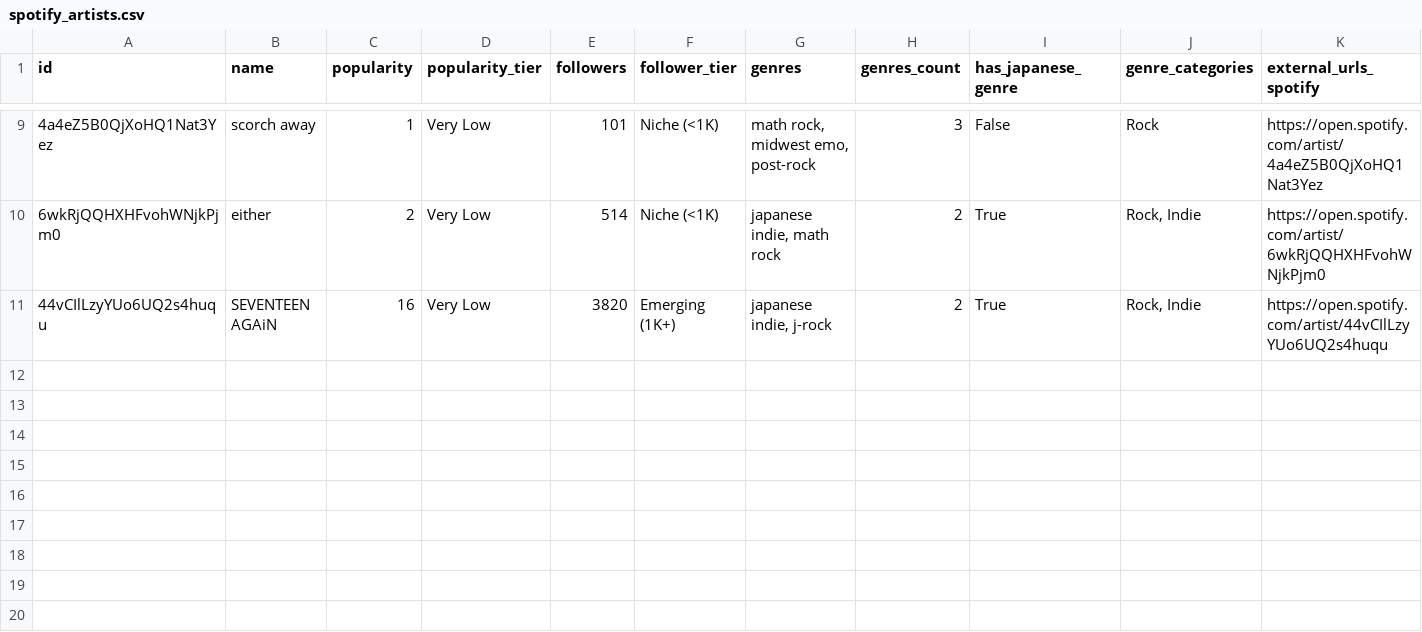
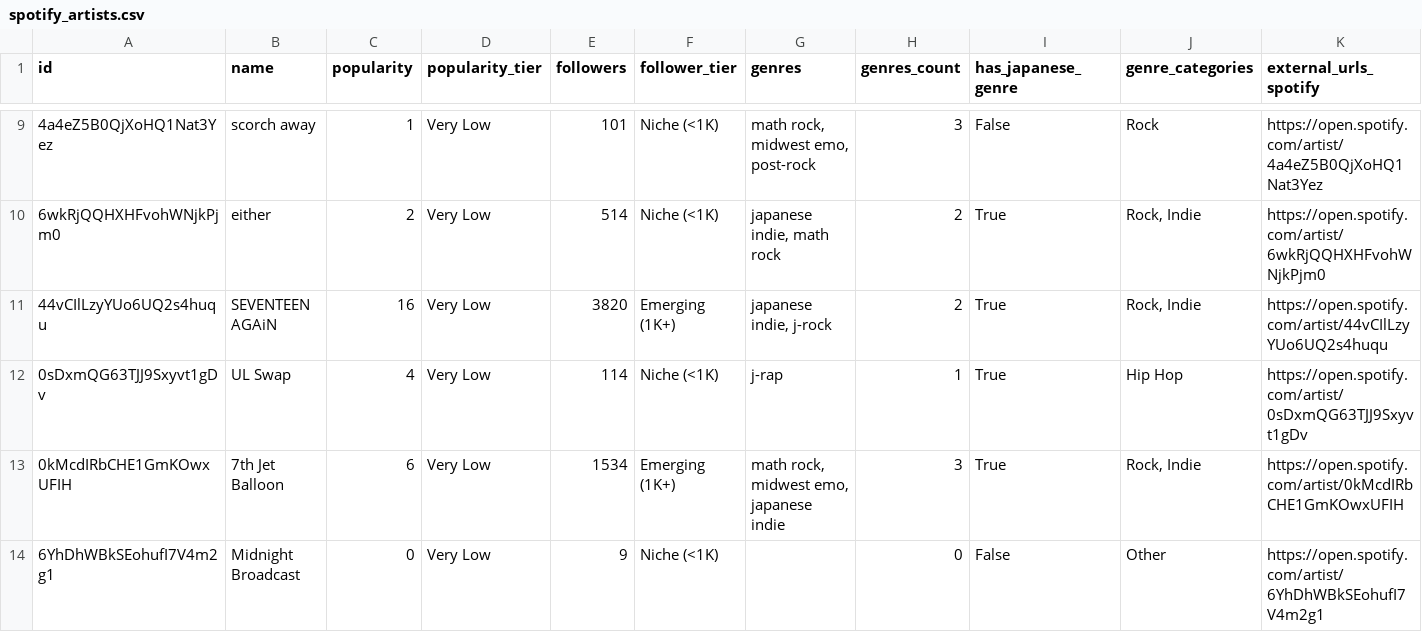
Before and after one commit to Haiqube0811/TuneScout, a CSV file: dev_tools/spotify_artists.csv, drawn as a sheet; only a part is shown, gaps mark what is left out; rows hold the shown columns only; the diff names each change by its address in the sheet, - before the commit and + after, or states it on an @@ line.

```diff
--- a/dev_tools/spotify_artists.csv
+++ b/dev_tools/spotify_artists.csv
+row 12: 0sDxmQG63TJJ9Sxyvt1gDv | UL Swap | 4 | Very Low | 114 | Niche (<1K) | j-rap | 1 | True | Hip Hop | https://open.spotify.com/artist/0sDxmQG63TJJ9Sxyvt1gDv
+row 13: 0kMcdIRbCHE1GmKOwxUFIH | 7th Jet Balloon | 6 | Very Low | 1534 | Emerging (1K+) | math rock, midwest emo, japanese indie | 3 | True | Rock, Indie | https://open.spotify.com/artist/0kMcdIRbCHE1GmKOwxUFIH
+row 14: 6YhDhWBkSEohufI7V4m2g1 | Midnight Broadcast | 0 | Very Low | 9 | Niche (<1K) |  | 0 | False | Other | https://open.spotify.com/artist/6YhDhWBkSEohufI7V4m2g1
```
Also changed, not shown: 20 other files.
